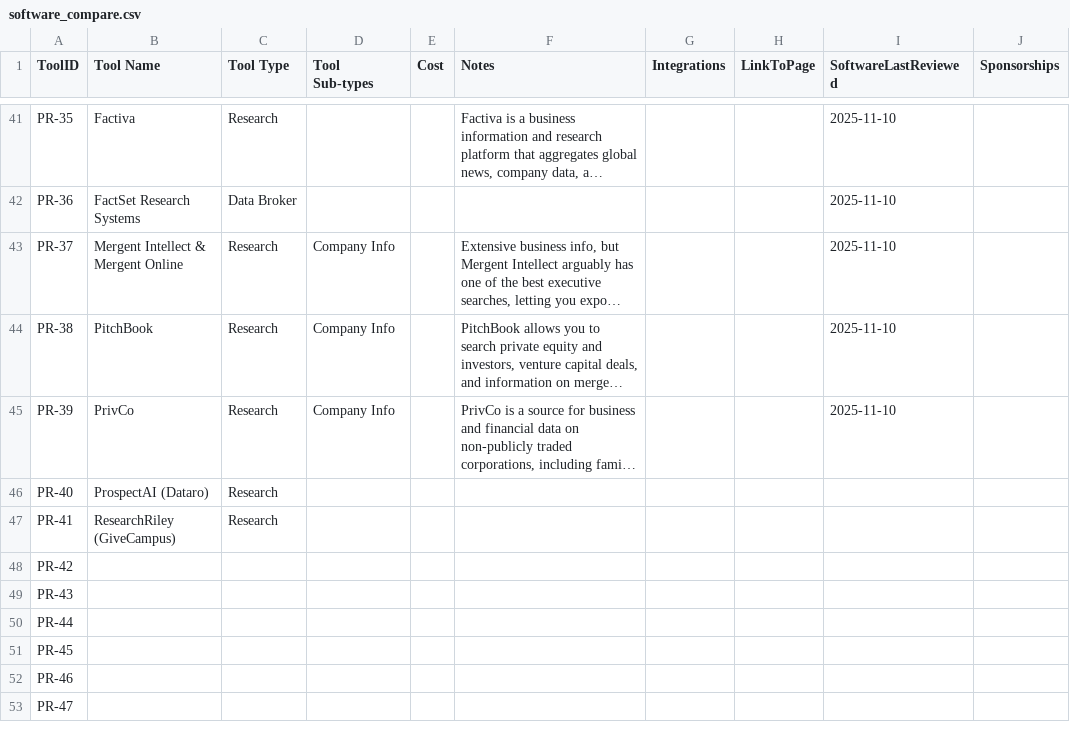
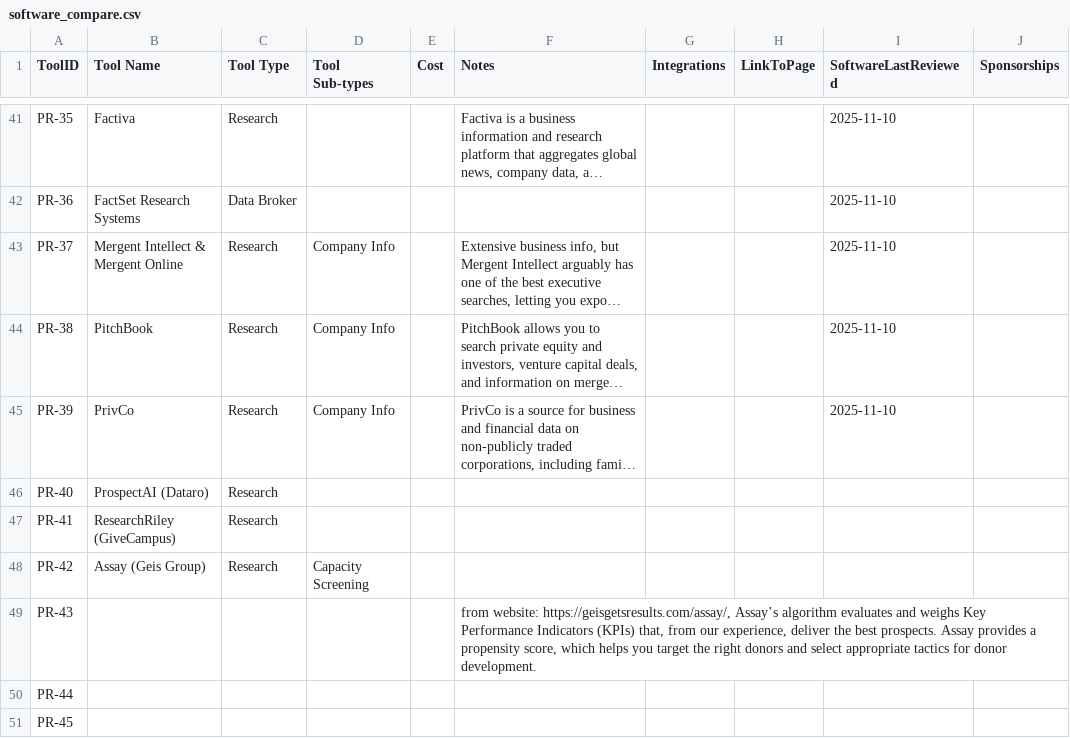
Before and after one commit to ApraUtah/ProspectResearchToolkit, a CSV file: data/software_compare.csv, drawn as a sheet; only a part is shown, gaps mark what is left out; the shorter side is filled out with more unchanged rows; long unchanged cells end in ….

Commit message:
added new tool

```diff
--- a/data/software_compare.csv
+++ b/data/software_compare.csv
@@ -47,4 +47,4 @@ PR-40,ProspectAI (Dataro),Research,,,,,,,
 PR-41,ResearchRiley (GiveCampus),Research,,,,,,,
-PR-42,,,,,,,,,
-PR-43,,,,,,,,,
+PR-42,Assay (Geis Group),Research,Capacity Screening,,,,,,
+PR-43,,,,,"from website: https://geisgetsresults.com/assay/, Assay’s algorithm evaluates and weighs Key Performance Indicators (KPIs) that, from our experience, deliver the best prospects. Assay provides a propensity score, which helps you target the right donors and select appropriate tactics for donor development.",,,,
 PR-44,,,,,,,,,
```
Also changed, not shown: 2 other files.
